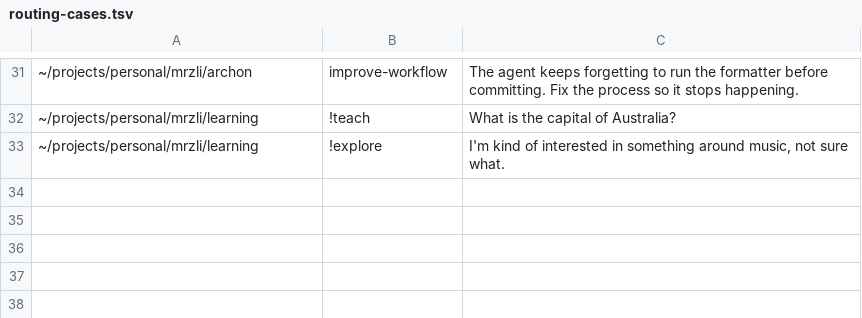
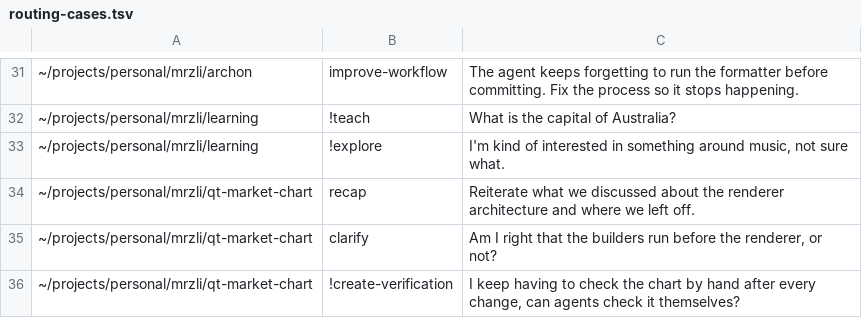
Before and after one commit to mrzli/skills, a TSV file: .scratch/skills/routing-cases.tsv, drawn as a sheet; only a part is shown, gaps mark what is left out; the diff names each change by its address in the sheet, - before the commit and + after, or states it on an @@ line.

```diff
--- a/.scratch/skills/routing-cases.tsv
+++ b/.scratch/skills/routing-cases.tsv
+row 34: ~/projects/personal/mrzli/qt-market-chart | recap | Reiterate what we discussed about the renderer architecture and where we left off.
+row 35: ~/projects/personal/mrzli/qt-market-chart | clarify | Am I right that the builders run before the renderer, or not?
+row 36: ~/projects/personal/mrzli/qt-market-chart | !create-verification | I keep having to check the chart by hand after every change, can agents check it themselves?
```
